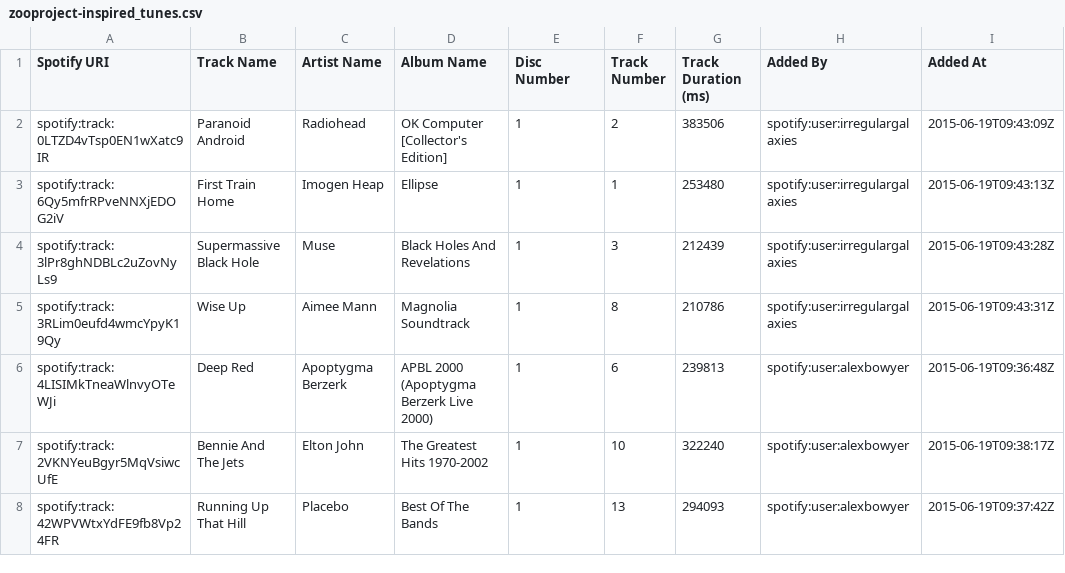
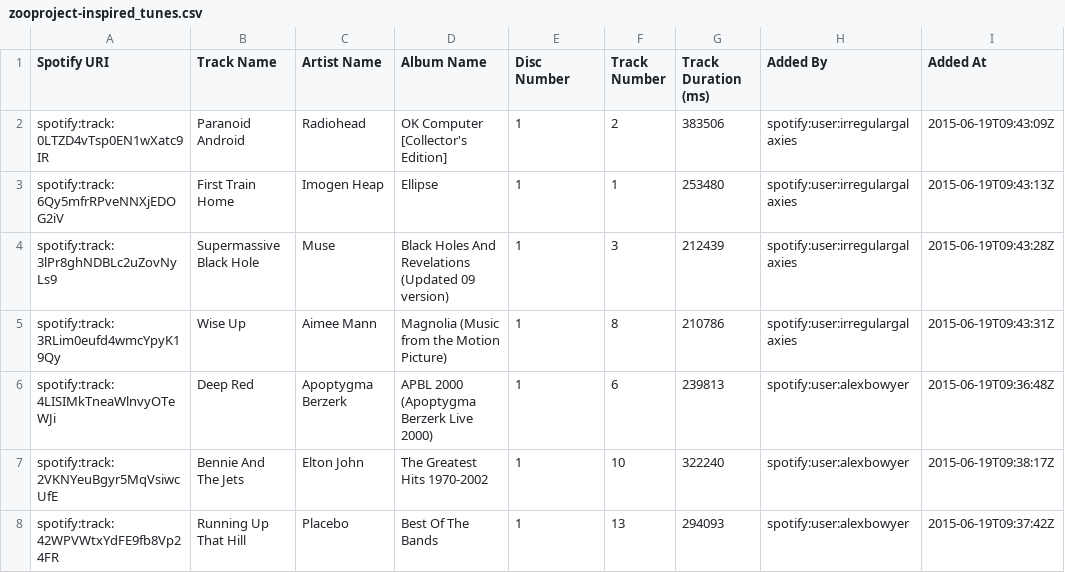
Before and after one commit to zooniverse/zootunes-backup, a CSV file: zooproject-inspired_tunes.csv, drawn as a sheet; only a part is shown.

```diff
--- a/zooproject-inspired_tunes.csv
+++ b/zooproject-inspired_tunes.csv
@@ -3,4 +3,4 @@
 "spotify:track:6Qy5mfrRPveNNXjEDOG2iV","First Train Home","Imogen Heap","Ellipse","1","1","253480","spotify:user:irregulargalaxies","2015-06-19T09:43:13Z"
-"spotify:track:3lPr8ghNDBLc2uZovNyLs9","Supermassive Black Hole","Muse","Black Holes And Revelations","1","3","212439","spotify:user:irregulargalaxies","2015-06-19T09:43:28Z"
-"spotify:track:3RLim0eufd4wmcYpyK19Qy","Wise Up","Aimee Mann","Magnolia Soundtrack","1","8","210786","spotify:user:irregulargalaxies","2015-06-19T09:43:31Z"
+"spotify:track:3lPr8ghNDBLc2uZovNyLs9","Supermassive Black Hole","Muse","Black Holes And Revelations (Updated 09 version)","1","3","212439","spotify:user:irregulargalaxies","2015-06-19T09:43:28Z"
+"spotify:track:3RLim0eufd4wmcYpyK19Qy","Wise Up","Aimee Mann","Magnolia (Music from the Motion Picture)","1","8","210786","spotify:user:irregulargalaxies","2015-06-19T09:43:31Z"
 "spotify:track:4LISIMkTneaWlnvyOTeWJi","Deep Red","Apoptygma Berzerk","APBL 2000 (Apoptygma Berzerk Live 2000)","1","6","239813","spotify:user:alexbowyer","2015-06-19T09:36:48Z"
```
Also changed, not shown: focuszooniverse_instrumentalworking_music.csv, good_tracks_from_bad_albums.csv, 38 other files.
